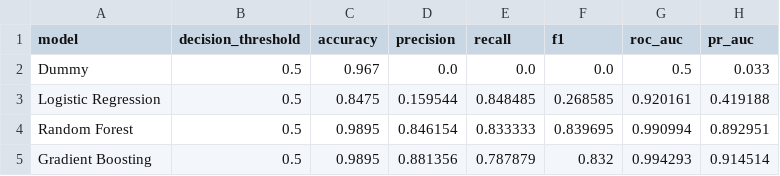
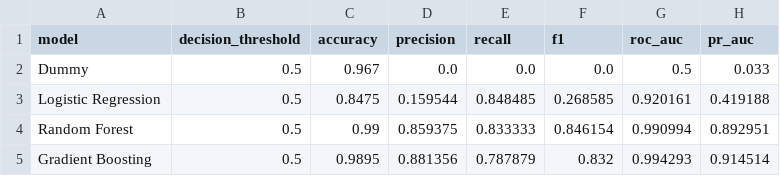
Before and after one commit to KacperKnapek/Machine-failure-prediction, a CSV file: results/model_results_baseline.csv, drawn as a sheet.

Commit message:
Fix reproducible data preparation and baseline analysis

```diff
--- a/results/model_results_baseline.csv
+++ b/results/model_results_baseline.csv
@@ -3,3 +3,3 @@ Dummy,0.5,0.967,0.0,0.0,0.0,0.5,0.033
 Logistic Regression,0.5,0.8475,0.159544,0.848485,0.268585,0.920161,0.419188
-Random Forest,0.5,0.9895,0.846154,0.833333,0.839695,0.990994,0.892951
+Random Forest,0.5,0.99,0.859375,0.833333,0.846154,0.990994,0.892951
 Gradient Boosting,0.5,0.9895,0.881356,0.787879,0.832,0.994293,0.914514
```
Also changed, not shown: 3 other files.
